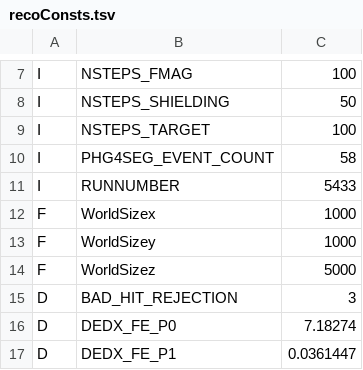
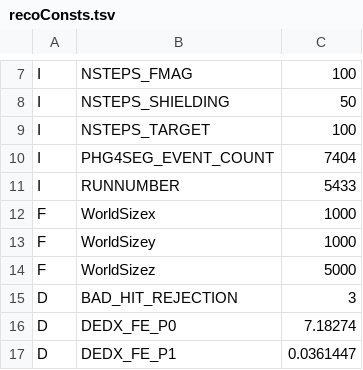
Before and after one commit to forhad-h2030/DimuAnaRUS, a TSV file: mc_gen_comb/recoConsts.tsv, drawn as a sheet; only a part is shown, gaps mark what is left out.

```diff
--- a/mc_gen_comb/recoConsts.tsv
+++ b/mc_gen_comb/recoConsts.tsv
@@ -9,3 +9,3 @@ I	NSTEPS_SHIELDING	50
 I	NSTEPS_TARGET	100
-I	PHG4SEG_EVENT_COUNT	58
+I	PHG4SEG_EVENT_COUNT	7404
 I	RUNNUMBER	5433
```
Also changed, not shown: mc_gen/recoConsts.tsv, 6 other files.
